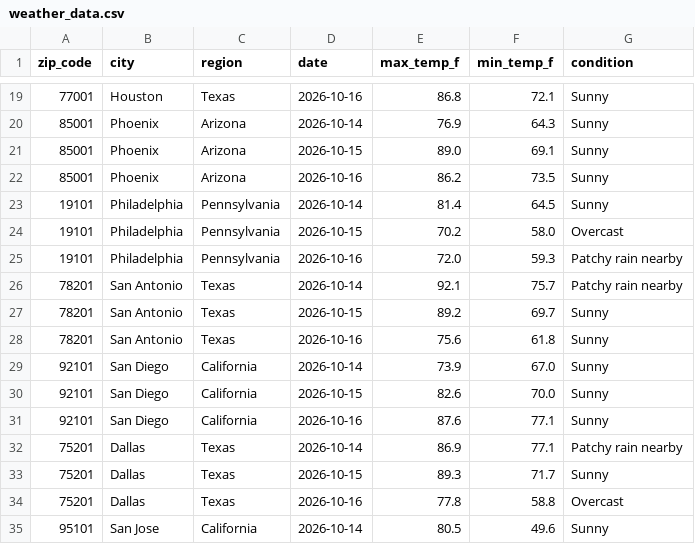
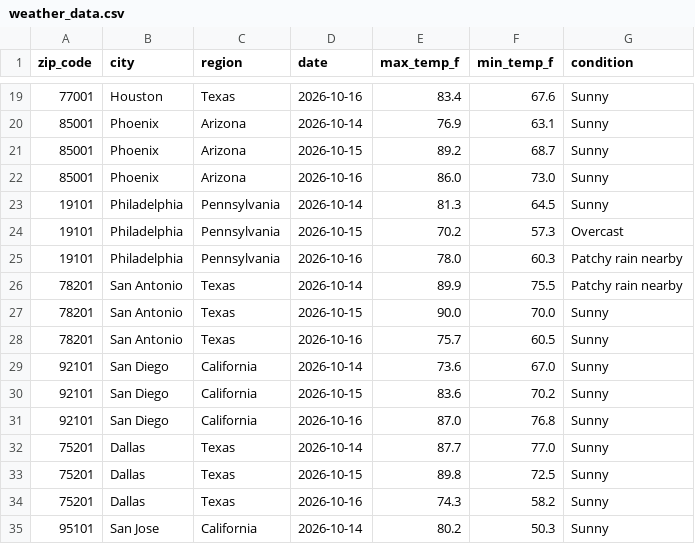
Before and after one commit to djain2905/weather-api-pipeline, a CSV file: weather_data.csv, drawn as a sheet; only a part is shown, gaps mark what is left out; the diff covers the shown part only.

```diff
--- a/weather_data.csv
+++ b/weather_data.csv
@@ -19,17 +19,17 @@ zip_code,city,region,date,max_temp_f,min_temp_f,condition
-77001,Houston,Texas,2026-10-16,86.8,72.1,Sunny
-85001,Phoenix,Arizona,2026-10-14,76.9,64.3,Sunny
-85001,Phoenix,Arizona,2026-10-15,89.0,69.1,Sunny
-85001,Phoenix,Arizona,2026-10-16,86.2,73.5,Sunny
-19101,Philadelphia,Pennsylvania,2026-10-14,81.4,64.5,Sunny
-19101,Philadelphia,Pennsylvania,2026-10-15,70.2,58.0,Overcast
-19101,Philadelphia,Pennsylvania,2026-10-16,72.0,59.3,Patchy rain nearby
-78201,San Antonio,Texas,2026-10-14,92.1,75.7,Patchy rain nearby
-78201,San Antonio,Texas,2026-10-15,89.2,69.7,Sunny
-78201,San Antonio,Texas,2026-10-16,75.6,61.8,Sunny
-92101,San Diego,California,2026-10-14,73.9,67.0,Sunny
-92101,San Diego,California,2026-10-15,82.6,70.0,Sunny
-92101,San Diego,California,2026-10-16,87.6,77.1,Sunny
-75201,Dallas,Texas,2026-10-14,86.9,77.1,Patchy rain nearby
-75201,Dallas,Texas,2026-10-15,89.3,71.7,Sunny
-75201,Dallas,Texas,2026-10-16,77.8,58.8,Overcast
-95101,San Jose,California,2026-10-14,80.5,49.6,Sunny
+77001,Houston,Texas,2026-10-16,83.4,67.6,Sunny
+85001,Phoenix,Arizona,2026-10-14,76.9,63.1,Sunny
+85001,Phoenix,Arizona,2026-10-15,89.2,68.7,Sunny
+85001,Phoenix,Arizona,2026-10-16,86.0,73.0,Sunny
+19101,Philadelphia,Pennsylvania,2026-10-14,81.3,64.5,Sunny
+19101,Philadelphia,Pennsylvania,2026-10-15,70.2,57.3,Overcast
+19101,Philadelphia,Pennsylvania,2026-10-16,78.0,60.3,Patchy rain nearby
+78201,San Antonio,Texas,2026-10-14,89.9,75.5,Patchy rain nearby
+78201,San Antonio,Texas,2026-10-15,90.0,70.0,Sunny
+78201,San Antonio,Texas,2026-10-16,75.7,60.5,Sunny
+92101,San Diego,California,2026-10-14,73.6,67.0,Sunny
+92101,San Diego,California,2026-10-15,83.6,70.2,Sunny
+92101,San Diego,California,2026-10-16,87.0,76.8,Sunny
+75201,Dallas,Texas,2026-10-14,87.7,77.0,Sunny
+75201,Dallas,Texas,2026-10-15,89.8,72.5,Sunny
+75201,Dallas,Texas,2026-10-16,74.3,58.2,Sunny
+95101,San Jose,California,2026-10-14,80.2,50.3,Sunny
```
Also changed, not shown: 88 edited cells elsewhere in this file.
